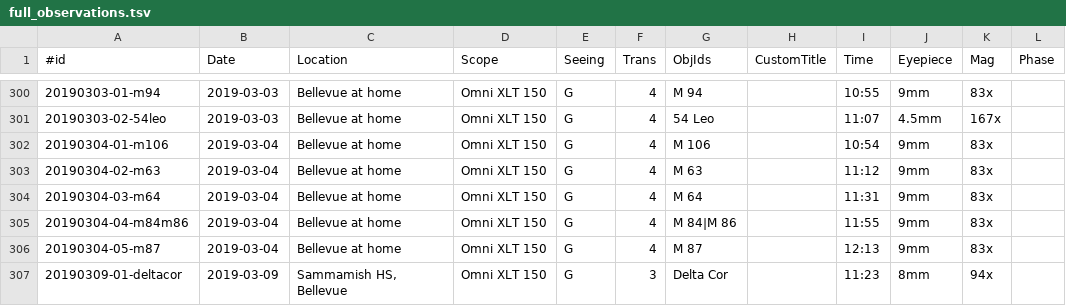
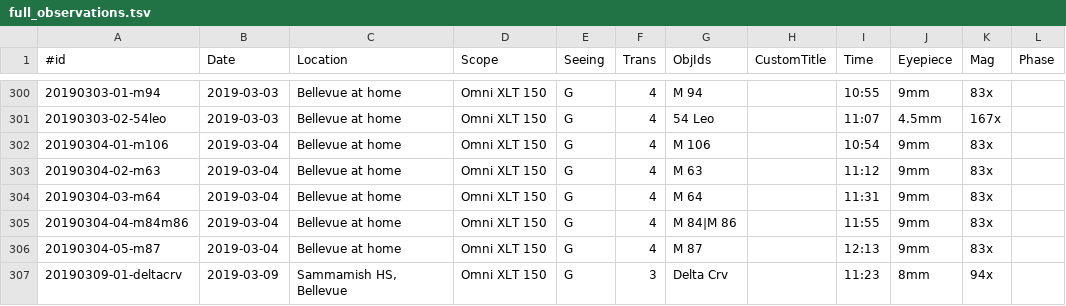
Before and after one commit to jonathanacross/astrodb, a TSV file: data/full_observations.tsv, drawn as a sheet; only a part is shown, gaps mark what is left out; the diff covers the shown part only; the diff names each change by its address in the sheet, - before the commit and + after, or states it on an @@ line.

```diff
--- a/data/full_observations.tsv
+++ b/data/full_observations.tsv
-A307 (#id): 20190309-01-deltacor
+A307 (#id): 20190309-01-deltacrv
-G307 (ObjIds): Delta Cor
+G307 (ObjIds): Delta Crv
```
Also changed, not shown: 35 edited cells elsewhere in this file, data/objects.tsv, data/programs.tsv, 3 other files.
